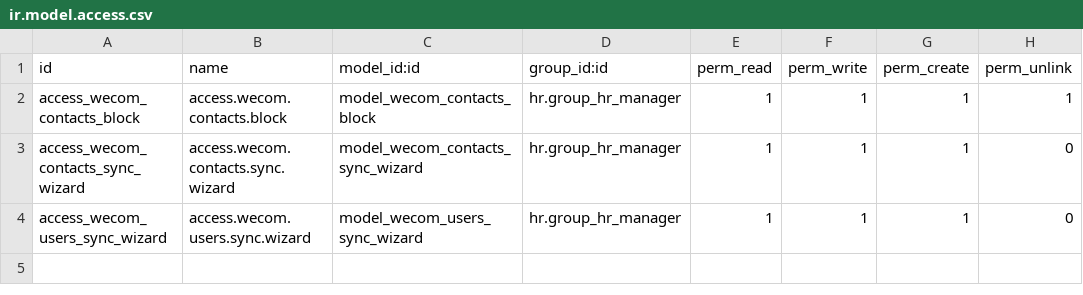
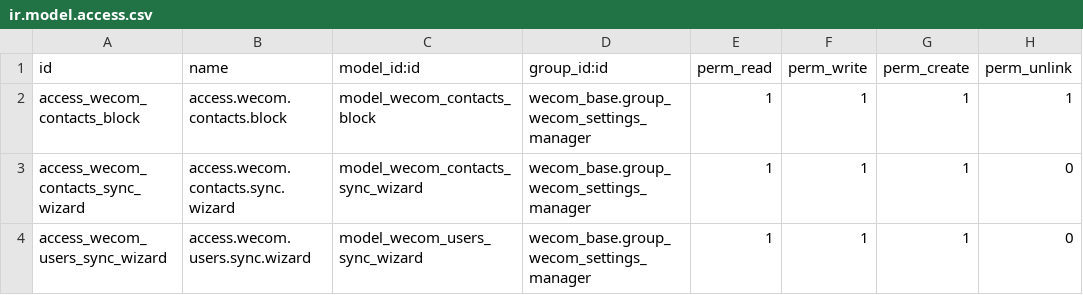
Before and after one commit to rainbow-studio-solution/wecom, a CSV file: wecom_contacts_sync/security/ir.model.access.csv, drawn as a sheet.

```diff
--- a/wecom_contacts_sync/security/ir.model.access.csv
+++ b/wecom_contacts_sync/security/ir.model.access.csv
@@ -1,4 +1,4 @@
 id,name,model_id:id,group_id:id,perm_read,perm_write,perm_create,perm_unlink
-"access_wecom_contacts_block","access.wecom.contacts.block","model_wecom_contacts_block","hr.group_hr_manager",1,1,1,1
-"access_wecom_contacts_sync_wizard","access.wecom.contacts.sync.wizard","model_wecom_contacts_sync_wizard","hr.group_hr_manager",1,1,1,0
-"access_wecom_users_sync_wizard","access.wecom.users.sync.wizard","model_wecom_users_sync_wizard","hr.group_hr_manager",1,1,1,0
+"access_wecom_contacts_block","access.wecom.contacts.block","model_wecom_contacts_block","wecom_base.group_wecom_settings_manager",1,1,1,1
+"access_wecom_contacts_sync_wizard","access.wecom.contacts.sync.wizard","model_wecom_contacts_sync_wizard","wecom_base.group_wecom_settings_manager",1,1,1,0
+"access_wecom_users_sync_wizard","access.wecom.users.sync.wizard","model_wecom_users_sync_wizard","wecom_base.group_wecom_settings_manager",1,1,1,0
```
Also changed, not shown: wecom_base/security/ir.model.access.csv, wecom_contacts/security/ir.model.access.csv, 22 other files.
